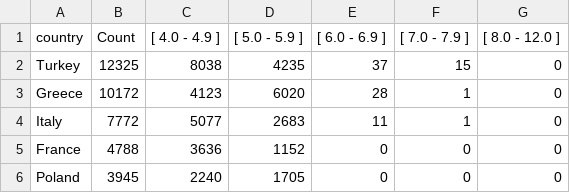
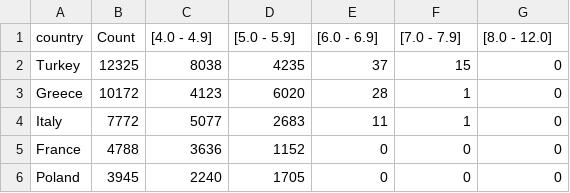
Before and after one commit to Kundjanasith/web_wrap, a CSV file: web_ject/data/eu4.csv, drawn as a sheet.

```diff
--- a/web_ject/data/eu4.csv
+++ b/web_ject/data/eu4.csv
@@ -1,2 +1,2 @@
-"country","Count","[ 4.0 - 4.9 ]","[ 5.0 - 5.9 ]","[ 6.0 - 6.9 ]","[ 7.0 - 7.9 ]","[ 8.0 - 12.0 ]"
+"country","Count","[4.0 - 4.9]","[5.0 - 5.9]","[6.0 - 6.9]","[7.0 - 7.9]","[8.0 - 12.0]"
 "Turkey",12325,"8038","4235","37","15","0"
```
Also changed, not shown: 20 other files.
